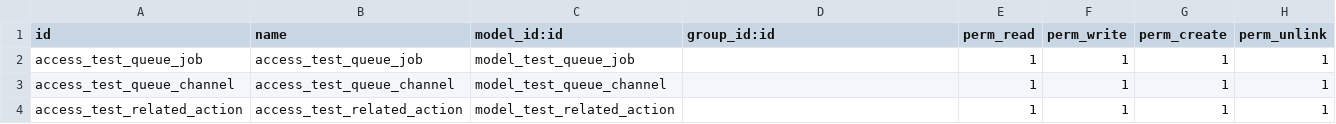
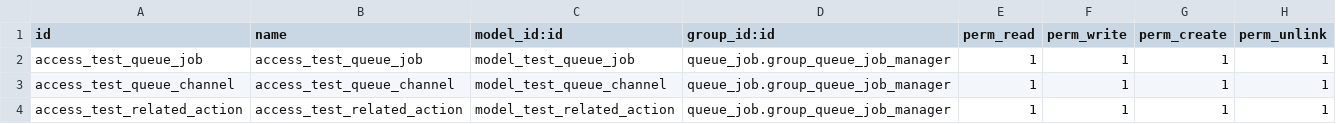
Before and after one commit to dhongu/queue, a CSV file: test_queue_job/security/ir.model.access.csv, drawn as a sheet.

Commit message:
[MIG] test_queue_job: Migration to 18.0

```diff
--- a/test_queue_job/security/ir.model.access.csv
+++ b/test_queue_job/security/ir.model.access.csv
@@ -1,4 +1,4 @@
 id,name,model_id:id,group_id:id,perm_read,perm_write,perm_create,perm_unlink
-access_test_queue_job,access_test_queue_job,model_test_queue_job,,1,1,1,1
-access_test_queue_channel,access_test_queue_channel,model_test_queue_channel,,1,1,1,1
-access_test_related_action,access_test_related_action,model_test_related_action,,1,1,1,1
+access_test_queue_job,access_test_queue_job,model_test_queue_job,queue_job.group_queue_job_manager,1,1,1,1
+access_test_queue_channel,access_test_queue_channel,model_test_queue_channel,queue_job.group_queue_job_manager,1,1,1,1
+access_test_related_action,access_test_related_action,model_test_related_action,queue_job.group_queue_job_manager,1,1,1,1
```
Also changed, not shown: 7 other files.
